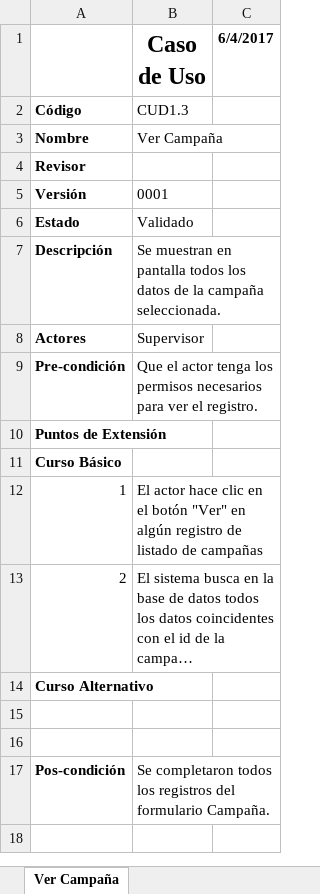
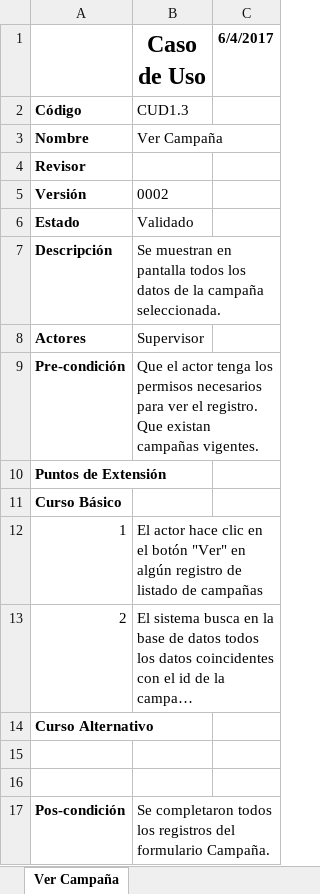
Before and after one commit to pablobasto/TCI, an Excel workbook: CU1.3 Ver Campaña.xlsx, sheet Ver Campaña, drawn as a sheet; long unchanged cells end in …; values as stored, in another font and other column widths than the file's, no borders; ↵ is a line break in a cell; the diff names each change by its address in the sheet, - before the commit and + after, or states it on an @@ line.

Commit message:
Agregado a precondicion:"Que existan campañas vigentes." Cambiado numero de version

```diff
--- a/CU1.3 Ver Campaña.xlsx (sheet Ver Campaña)
+++ b/CU1.3 Ver Campaña.xlsx (sheet Ver Campaña)
-B5 (Caso de Uso): 0001
+B5 (Caso de Uso): 0002
-B9 (Caso de Uso): …el registro.
+B9 (Caso de Uso): …el registro. ↵ Que existan campañas vigentes.
```
